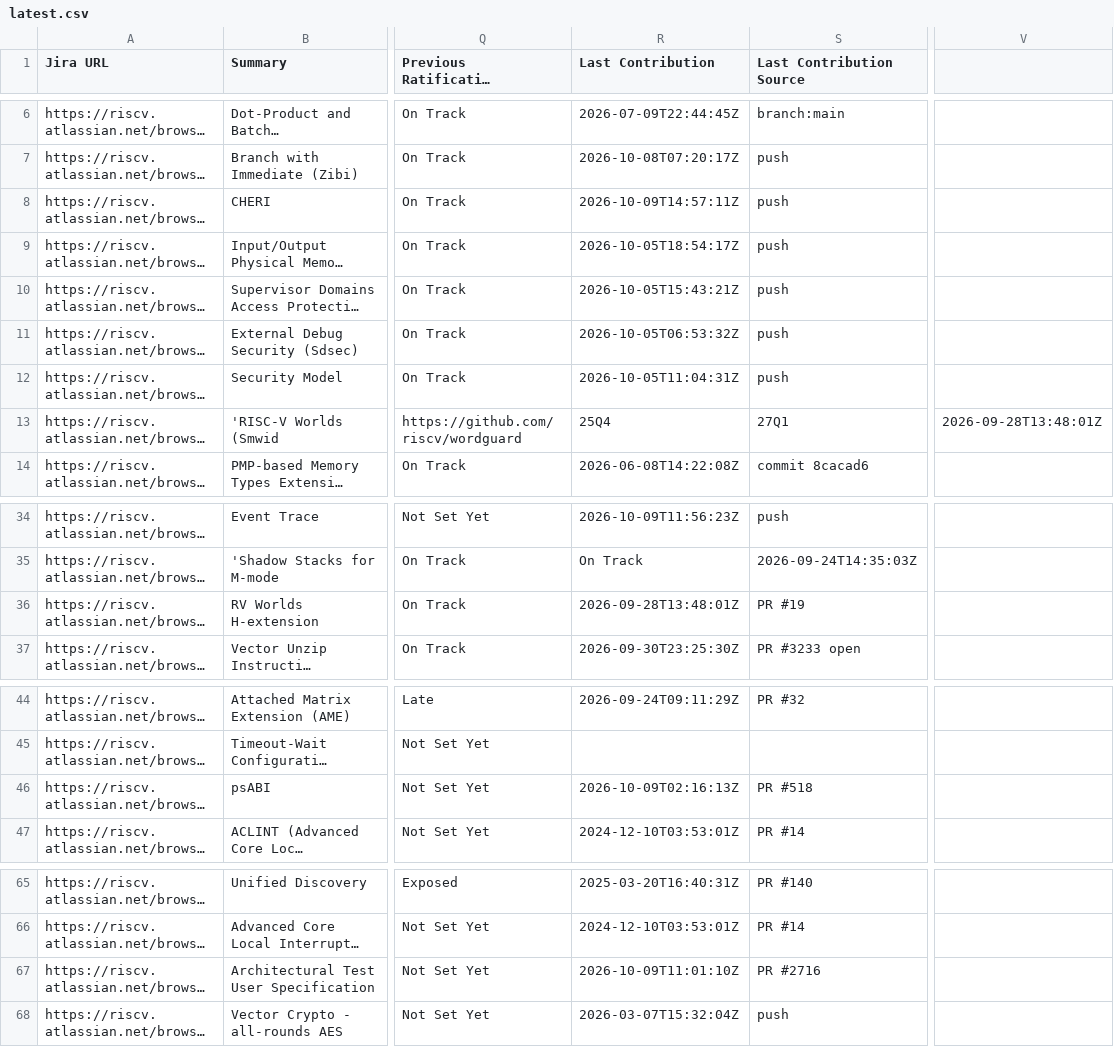
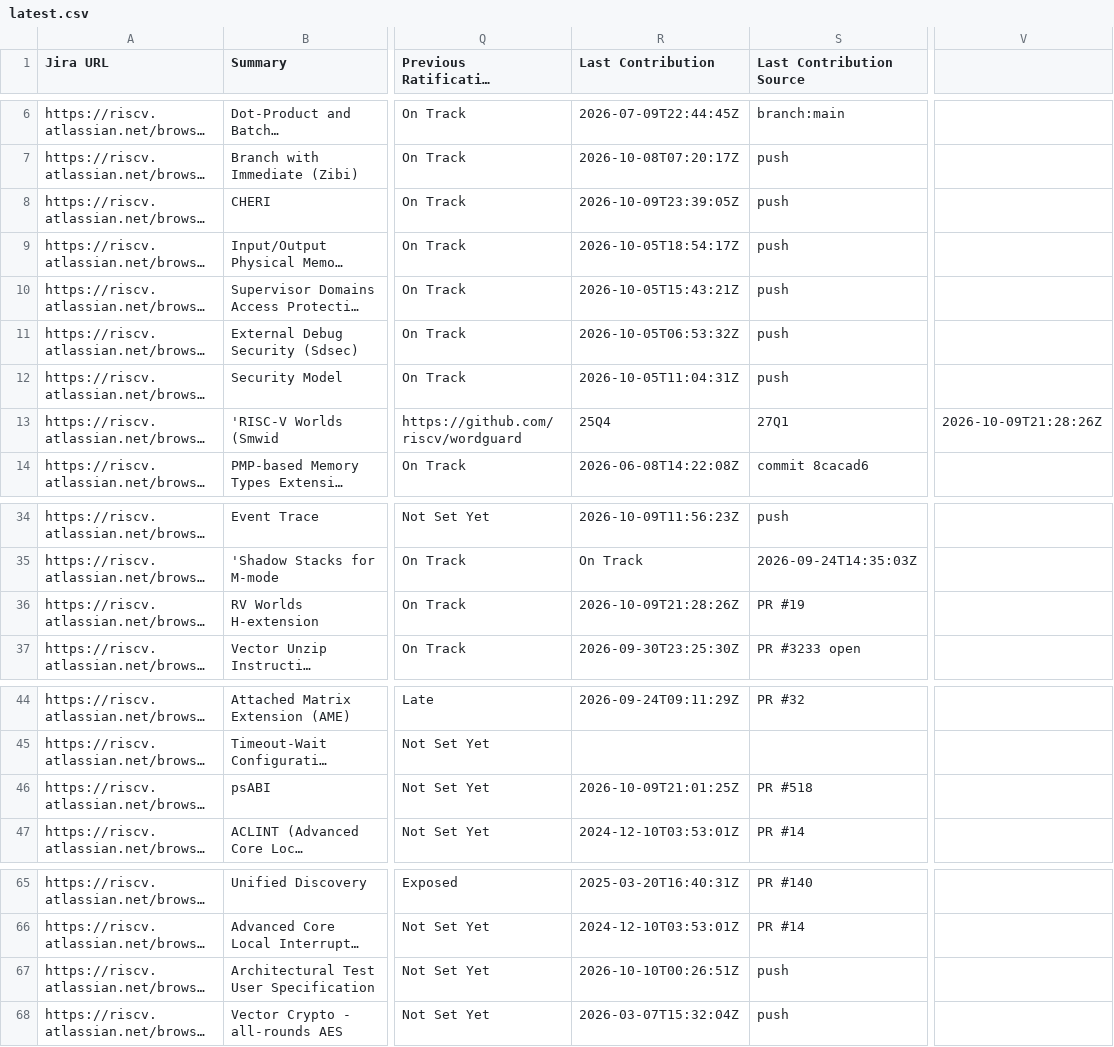
Before and after one commit to riscv/adm-spec-dashboard, a CSV file: web-ui/public/latest.csv, drawn as a sheet; only a part is shown, gaps mark what is left out; long unchanged cells end in …; the diff names each change by its address in the sheet, - before the commit and + after, or states it on an @@ line.

```diff
--- a/web-ui/public/latest.csv
+++ b/web-ui/public/latest.csv
-R8 (Last Contribution): 2026-10-09T14:57:11Z
+R8 (Last Contribution): 2026-10-09T23:39:05Z
-V13: 2026-09-28T13:48:01Z
+V13: 2026-10-09T21:28:26Z
-R36 (Last Contribution): 2026-09-28T13:48:01Z
+R36 (Last Contribution): 2026-10-09T21:28:26Z
-R46 (Last Contribution): 2026-10-09T02:16:13Z
+R46 (Last Contribution): 2026-10-09T21:01:25Z
-R67 (Last Contribution): 2026-10-09T11:01:10Z
+R67 (Last Contribution): 2026-10-10T00:26:51Z
-S67 (Last Contribution Source): PR #2716
+S67 (Last Contribution Source): push
```
Also changed, not shown: 1 other file.
